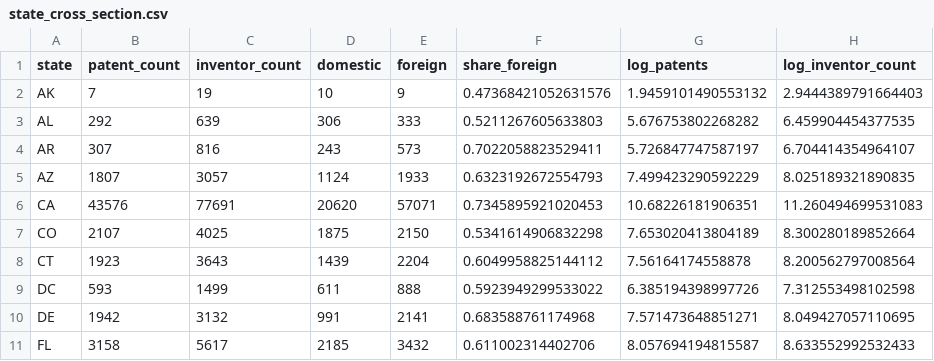
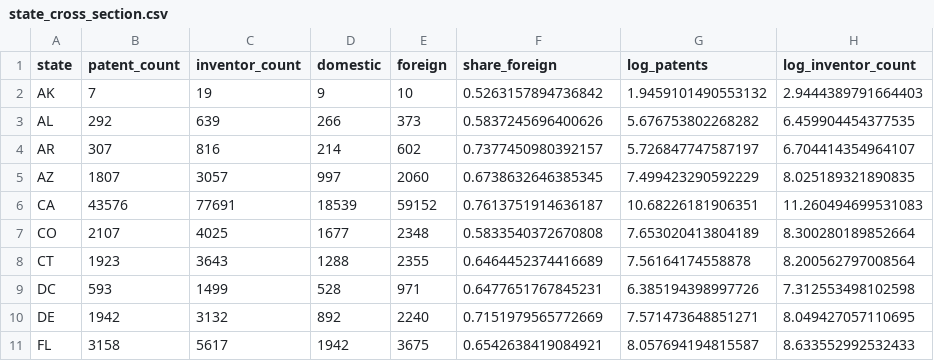
Before and after one commit to corybaird/datascience-publicpolicy-2026, a CSV file: data/final_project/qicheng-lee/clean/state_cross_section.csv, drawn as a sheet; only a part is shown; the diff covers the shown part only.

```diff
--- a/data/final_project/qicheng-lee/clean/state_cross_section.csv
+++ b/data/final_project/qicheng-lee/clean/state_cross_section.csv
@@ -1,11 +1,11 @@
 state,patent_count,inventor_count,domestic,foreign,share_foreign,log_patents,log_inventor_count
-AK,7,19,10,9,0.47368421052631576,1.9459101490553132,2.9444389791664403
-AL,292,639,306,333,0.5211267605633803,5.676753802268282,6.459904454377535
-AR,307,816,243,573,0.7022058823529411,5.726847747587197,6.704414354964107
-AZ,1807,3057,1124,1933,0.6323192672554793,7.499423290592229,8.025189321890835
-CA,43576,77691,20620,57071,0.7345895921020453,10.68226181906351,11.260494699531083
-CO,2107,4025,1875,2150,0.5341614906832298,7.653020413804189,8.300280189852664
-CT,1923,3643,1439,2204,0.6049958825144112,7.56164174558878,8.200562797008564
-DC,593,1499,611,888,0.5923949299533022,6.385194398997726,7.312553498102598
-DE,1942,3132,991,2141,0.683588761174968,7.571473648851271,8.049427057110695
-FL,3158,5617,2185,3432,0.611002314402706,8.057694194815587,8.633552992532433
+AK,7,19,9,10,0.5263157894736842,1.9459101490553132,2.9444389791664403
+AL,292,639,266,373,0.5837245696400626,5.676753802268282,6.459904454377535
+AR,307,816,214,602,0.7377450980392157,5.726847747587197,6.704414354964107
+AZ,1807,3057,997,2060,0.6738632646385345,7.499423290592229,8.025189321890835
+CA,43576,77691,18539,59152,0.7613751914636187,10.68226181906351,11.260494699531083
+CO,2107,4025,1677,2348,0.5833540372670808,7.653020413804189,8.300280189852664
+CT,1923,3643,1288,2355,0.6464452374416689,7.56164174558878,8.200562797008564
+DC,593,1499,528,971,0.6477651767845231,6.385194398997726,7.312553498102598
+DE,1942,3132,892,2240,0.7151979565772669,7.571473648851271,8.049427057110695
+FL,3158,5617,1942,3675,0.6542638419084921,8.057694194815587,8.633552992532433
```
Also changed, not shown: 123 edited cells elsewhere in this file, data/final_project/qicheng-lee/clean/nationality_breakdown.csv, 4 other files.
